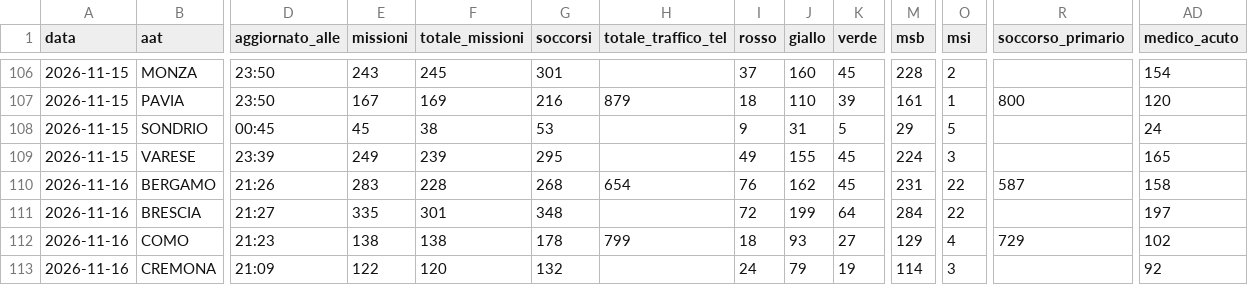
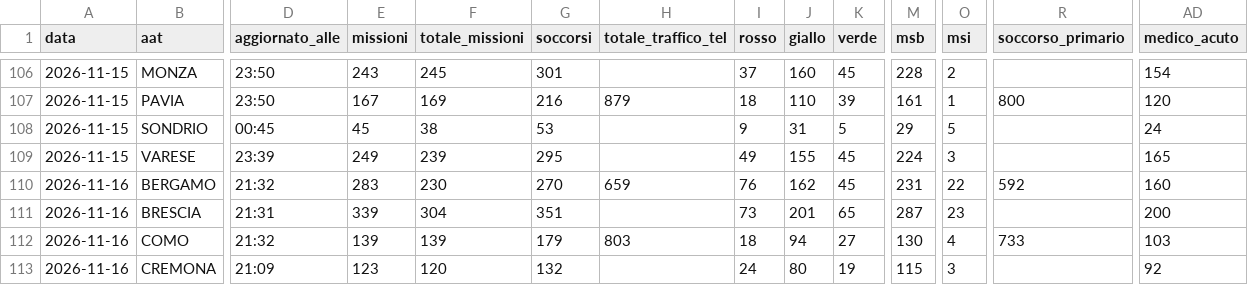
Before and after one commit to Alvarez2009-svg/4r3u1, a CSV file: data/giornaliero.csv, drawn as a sheet; only a part is shown, gaps mark what is left out; the diff covers the shown part only; the diff names each change by its address in the sheet, - before the commit and + after, or states it on an @@ line.

```diff
--- a/data/giornaliero.csv
+++ b/data/giornaliero.csv
-D110 (aggiornato_alle): 21:26
+D110 (aggiornato_alle): 21:32
-F110 (totale_missioni): 228
+F110 (totale_missioni): 230
-G110 (soccorsi): 268
+G110 (soccorsi): 270
-H110 (totale_traffico_tel): 654
+H110 (totale_traffico_tel): 659
-R110 (soccorso_primario): 587
+R110 (soccorso_primario): 592
-AD110 (medico_acuto): 158
+AD110 (medico_acuto): 160
-D111 (aggiornato_alle): 21:27
+D111 (aggiornato_alle): 21:31
-E111 (missioni): 335
+E111 (missioni): 339
-F111 (totale_missioni): 301
+F111 (totale_missioni): 304
-G111 (soccorsi): 348
+G111 (soccorsi): 351
-I111 (rosso): 72
+I111 (rosso): 73
-J111 (giallo): 199
+J111 (giallo): 201
-K111 (verde): 64
+K111 (verde): 65
-M111 (msb): 284
+M111 (msb): 287
-O111 (msi): 22
+O111 (msi): 23
-AD111 (medico_acuto): 197
+AD111 (medico_acuto): 200
-D112 (aggiornato_alle): 21:23
+D112 (aggiornato_alle): 21:32
-E112 (missioni): 138
+E112 (missioni): 139
-F112 (totale_missioni): 138
+F112 (totale_missioni): 139
-G112 (soccorsi): 178
+G112 (soccorsi): 179
-H112 (totale_traffico_tel): 799
+H112 (totale_traffico_tel): 803
-J112 (giallo): 93
+J112 (giallo): 94
-M112 (msb): 129
+M112 (msb): 130
-R112 (soccorso_primario): 729
+R112 (soccorso_primario): 733
-AD112 (medico_acuto): 102
+AD112 (medico_acuto): 103
-E113 (missioni): 122
+E113 (missioni): 123
-J113 (giallo): 79
+J113 (giallo): 80
-M113 (msb): 114
+M113 (msb): 115
```
Also changed, not shown: 30 edited cells elsewhere in this file, 2 other files.
